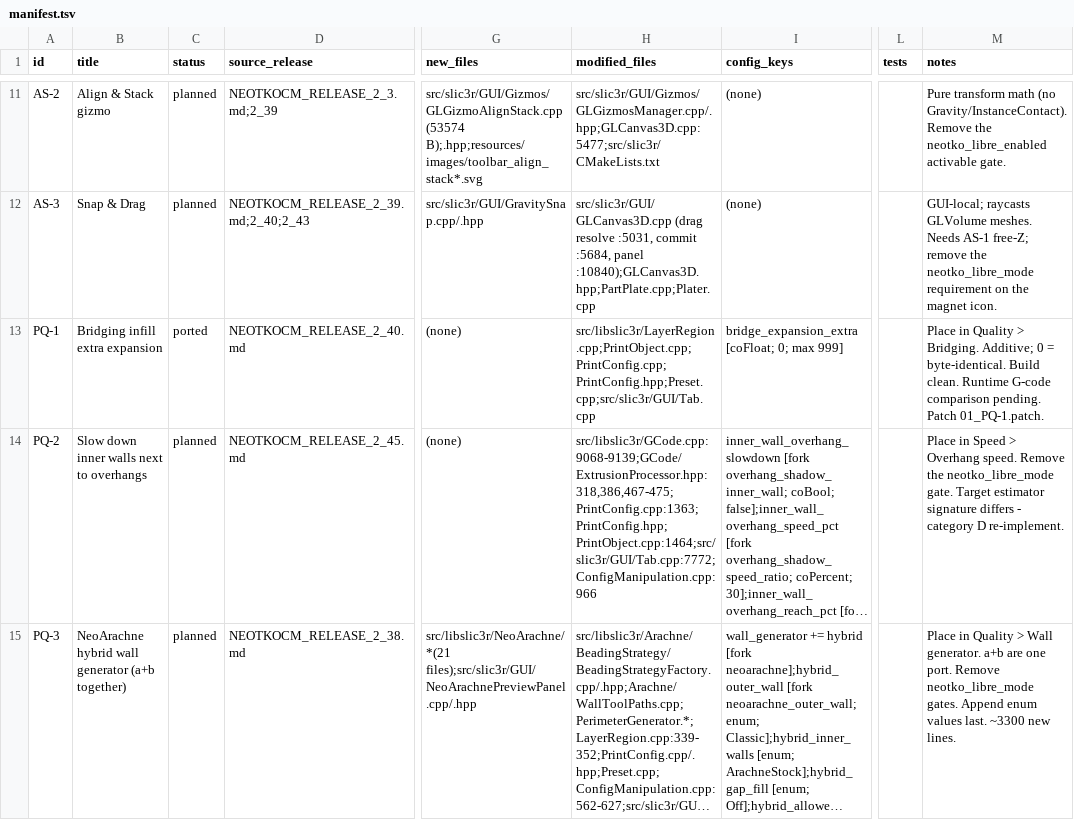
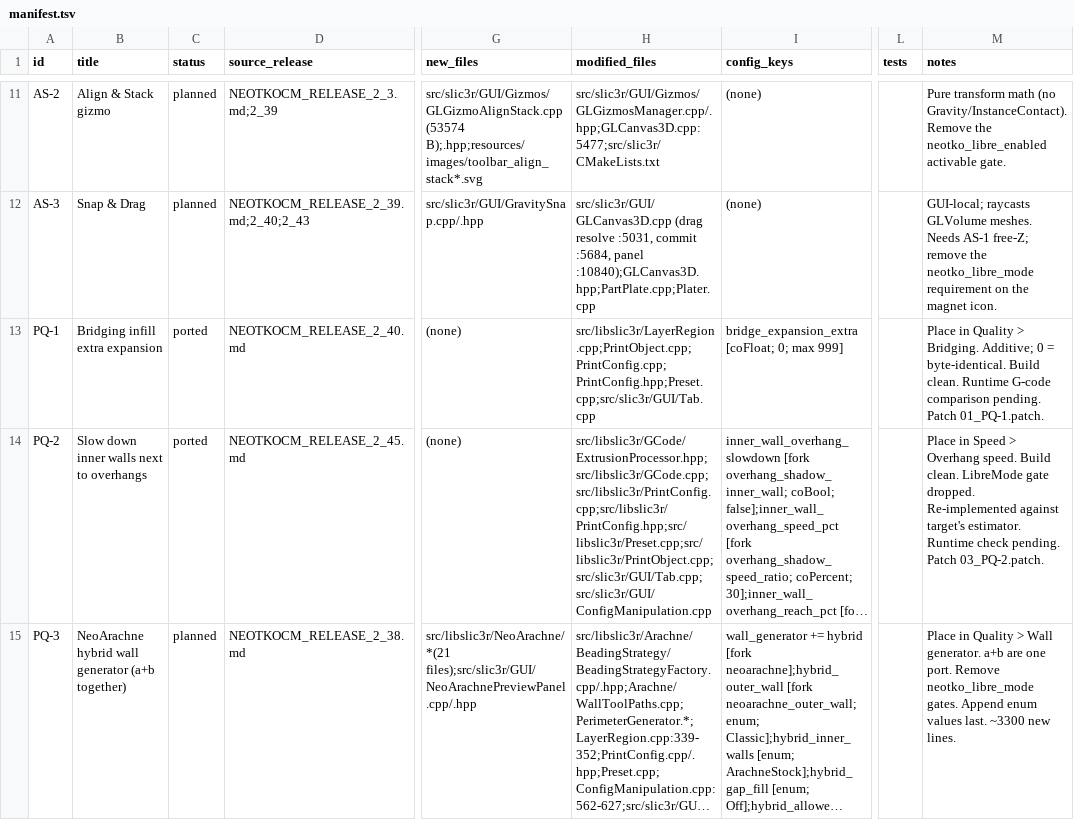
Before and after one commit to emdee52/OrcaSlicer, a TSV file: porting/manifest.tsv, drawn as a sheet; only a part is shown, gaps mark what is left out; long unchanged cells end in …; the diff names each change by its address in the sheet, - before the commit and + after, or states it on an @@ line.

Commit message:
port: PQ-2 manifest, notes and patch

```diff
--- a/porting/manifest.tsv
+++ b/porting/manifest.tsv
-C14 (status): planned
+C14 (status): ported
-H14 (modified_files): src/libslic3r/GCode.cpp:9068-9139;GCode/ExtrusionProcessor.hpp:318,386,467-475;PrintConfig.cpp:1363;PrintConfig.hpp;PrintObject.cpp:1464;src/slic3r/GUI/Tab.cpp:7772;ConfigManipulation.cpp:966
+H14 (modified_files): src/libslic3r/GCode/ExtrusionProcessor.hpp;src/libslic3r/GCode.cpp;src/libslic3r/PrintConfig.cpp;src/libslic3r/PrintConfig.hpp;src/libslic3r/Preset.cpp;src/libslic3r/PrintObject.cpp;src/slic3r/GUI/Tab.cpp;src/slic3r/GUI/ConfigManipulation.cpp
-M14 (notes): …Overhang speed. Remove the neotko_libre_mode gate. Target estimator signature differs - category D re-implement.
+M14 (notes): …Overhang speed. Build clean. LibreMode gate dropped. Re-implemented against target's estimator. Runtime check pending. Patch 03_PQ-2.patch.
```
Also changed, not shown: 2 other files.
